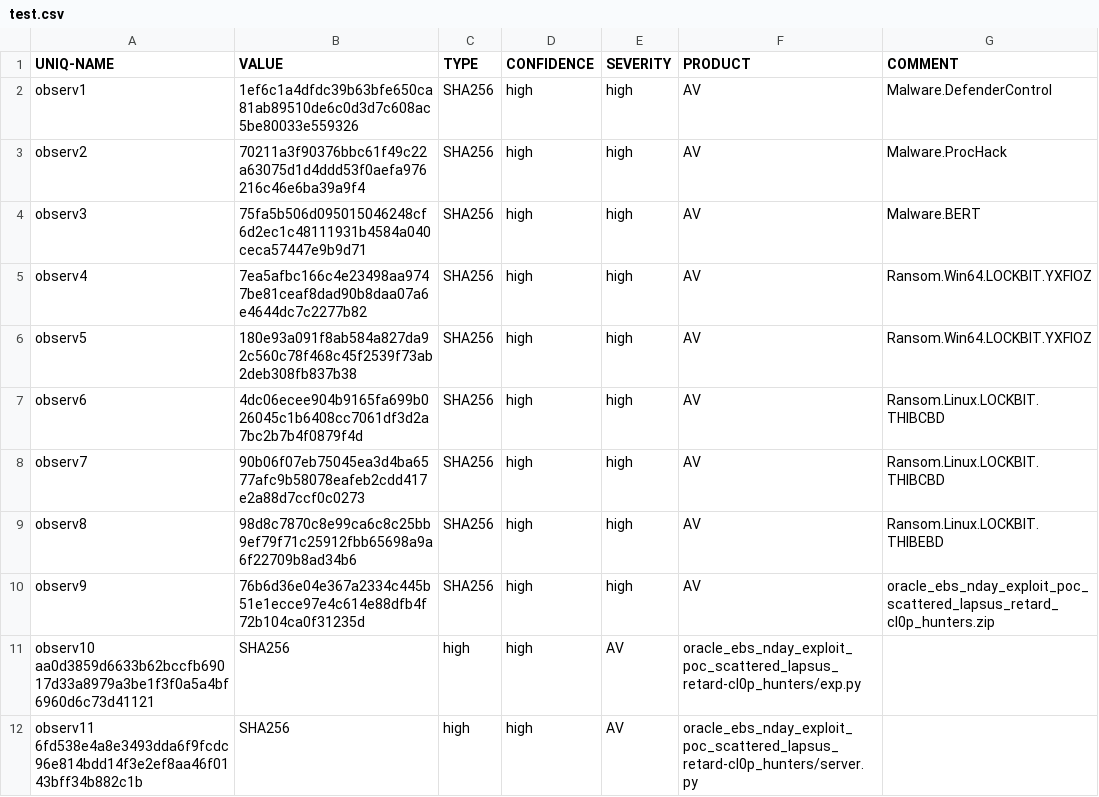
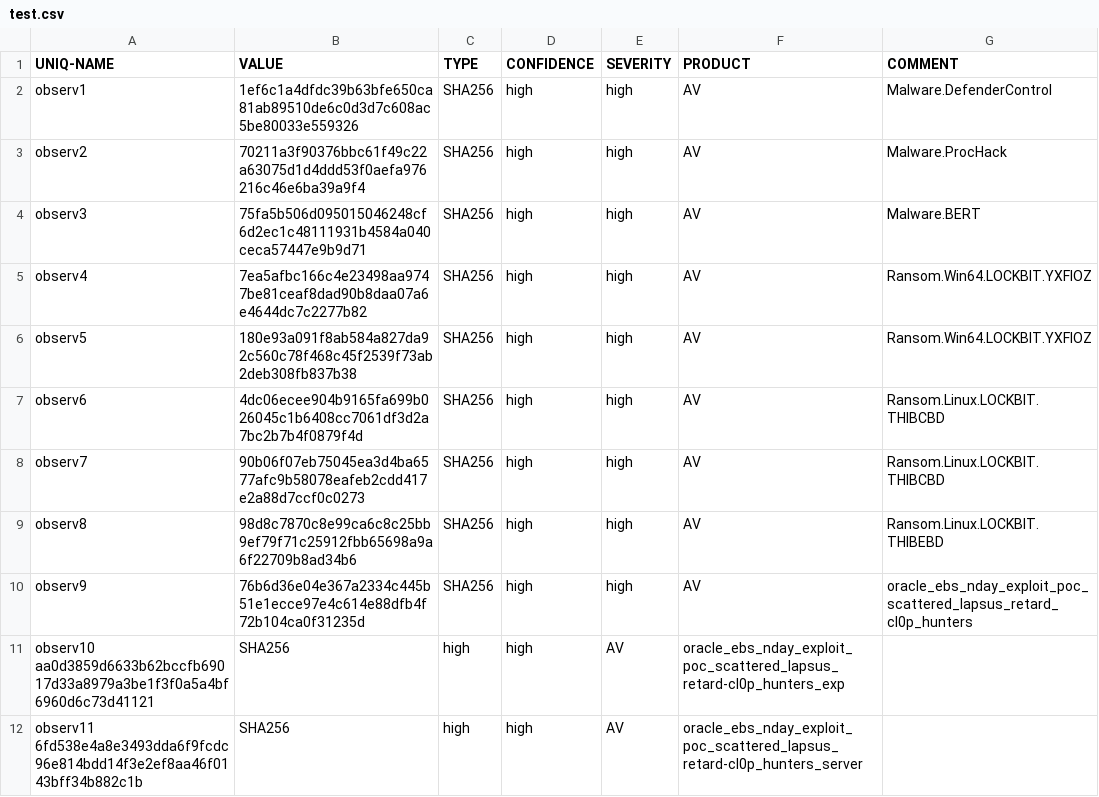
Before and after one commit to vsu748nh/test, a CSV file: test.csv, drawn as a sheet.

Commit message:
Update

```diff
--- a/test.csv
+++ b/test.csv
@@ -9,4 +9,4 @@ observ7	90b06f07eb75045ea3d4ba6577afc9b58078eafeb2cdd417e2a88d7ccf0c0273	SHA256
 observ8	98d8c7870c8e99ca6c8c25bb9ef79f71c25912fbb65698a9a6f22709b8ad34b6	SHA256	high	high	AV	Ransom.Linux.LOCKBIT.THIBEBD
-observ9	76b6d36e04e367a2334c445b51e1ecce97e4c614e88dfb4f72b104ca0f31235d	SHA256	high	high	AV	oracle_ebs_nday_exploit_poc_scattered_lapsus_retard_cl0p_hunters.zip
-observ10 aa0d3859d6633b62bccfb69017d33a8979a3be1f3f0a5a4bf6960d6c73d41121	SHA256	high	high	AV	oracle_ebs_nday_exploit_poc_scattered_lapsus_retard-cl0p_hunters/exp.py
-observ11 6fd538e4a8e3493dda6f9fcdc96e814bdd14f3e2ef8aa46f0143bff34b882c1b	SHA256	high	high	AV	oracle_ebs_nday_exploit_poc_scattered_lapsus_retard-cl0p_hunters/server.py
+observ9	76b6d36e04e367a2334c445b51e1ecce97e4c614e88dfb4f72b104ca0f31235d	SHA256	high	high	AV	oracle_ebs_nday_exploit_poc_scattered_lapsus_retard_cl0p_hunters
+observ10 aa0d3859d6633b62bccfb69017d33a8979a3be1f3f0a5a4bf6960d6c73d41121	SHA256	high	high	AV	oracle_ebs_nday_exploit_poc_scattered_lapsus_retard-cl0p_hunters_exp
+observ11 6fd538e4a8e3493dda6f9fcdc96e814bdd14f3e2ef8aa46f0143bff34b882c1b	SHA256	high	high	AV	oracle_ebs_nday_exploit_poc_scattered_lapsus_retard-cl0p_hunters_server
```
